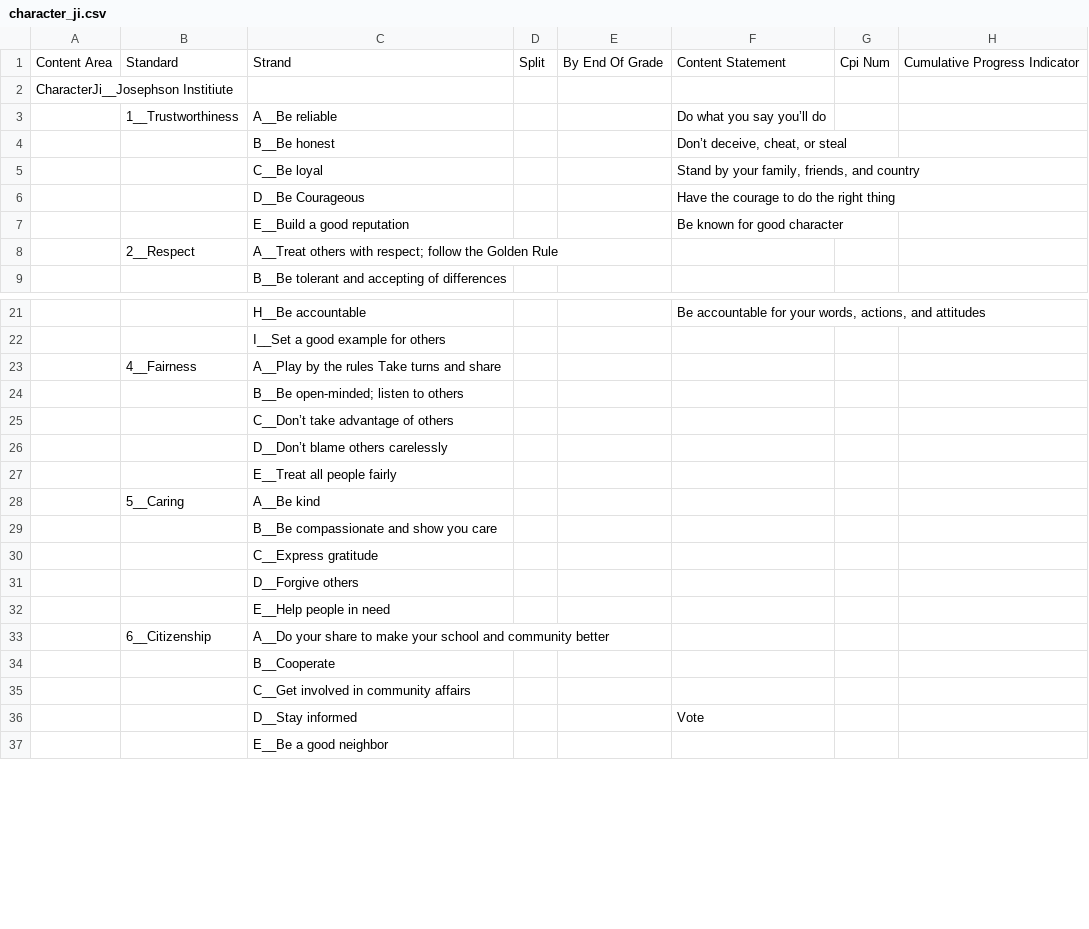
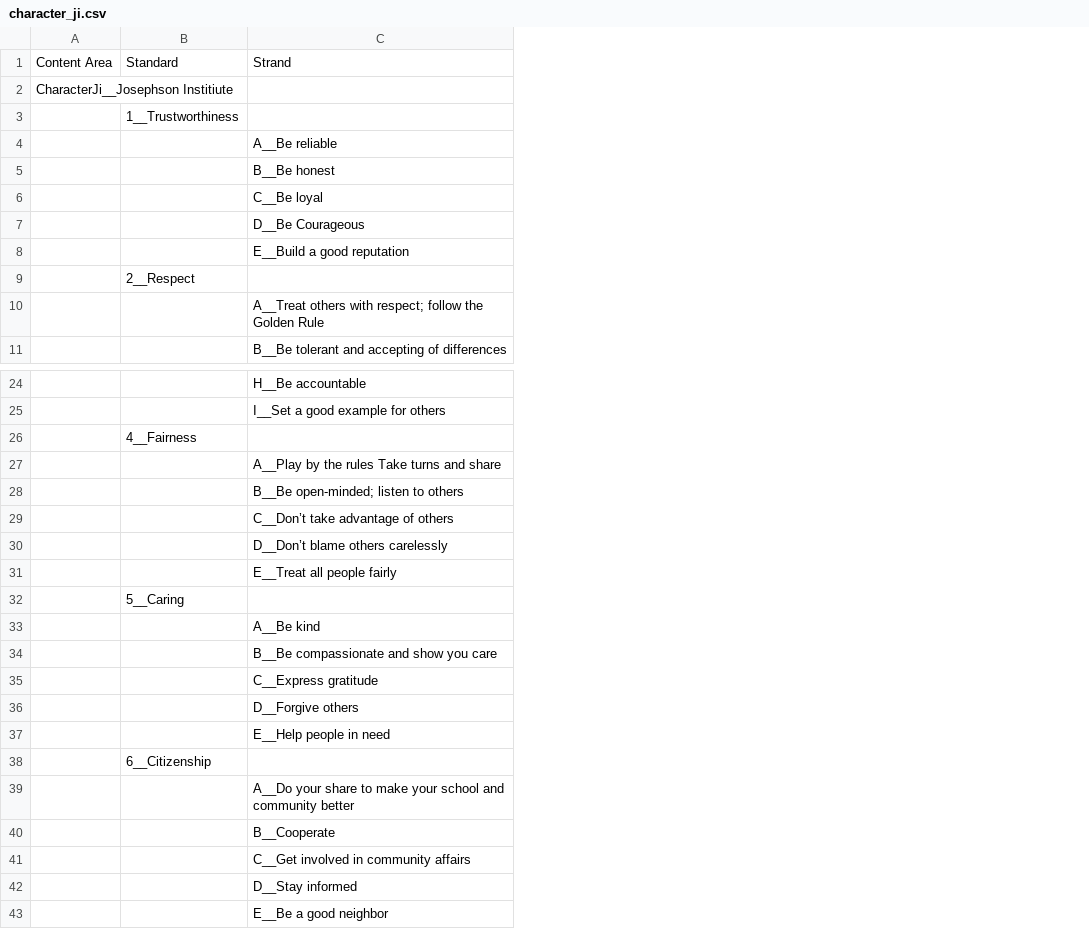
Before and after one commit to laquereric/LivingToLearn, a CSV file: data/character_ji.csv, drawn as a sheet; only a part is shown, gaps mark what is left out; removed rows and columns are numbered as before the commit, all else as after; the diff covers the shown part only; the diff names each change by its address in the sheet, - before the commit and + after, or states it on an @@ line.

Commit message:
Change to make Character Curricula work

```diff
--- a/data/character_ji.csv
+++ b/data/character_ji.csv
-column D, row 1: Split
-column E, row 1: By End Of Grade
-column F, rows 1-7: Content Statement |  | Do what you say you’ll do | Don’t deceive, cheat, or steal | Stand by your family, friends, and country | Have the courage to do the right thing | Be known for good character; rows 21-36: Be accountable for your words, actions, and attitudes |  |  |  |  |  |  |  |  |  |  |  |  |  |  | Vote
-column G, row 1: Cpi Num
-column H, row 1: Cumulative Progress Indicator
+row 3:  | 1__Trustworthiness
-B4: 1__Trustworthiness
+B4: (empty)
+row 9:  | 2__Respect
-B10: 2__Respect
+B10: (empty)
+row 26:  | 4__Fairness
-B27: 4__Fairness
+B27: (empty)
+row 32:  | 5__Caring
-B33: 5__Caring
+B33: (empty)
+row 38:  | 6__Citizenship
-B39: 6__Citizenship
+B39: (empty)
```
Also changed, not shown: 1 added row and 1 edited cell elsewhere in this file, 8 other files.
